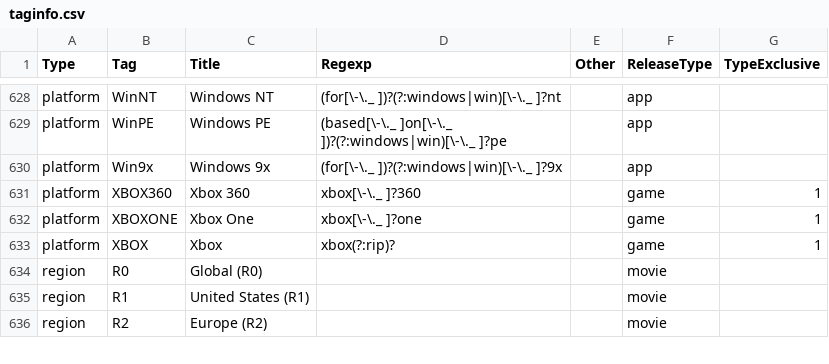
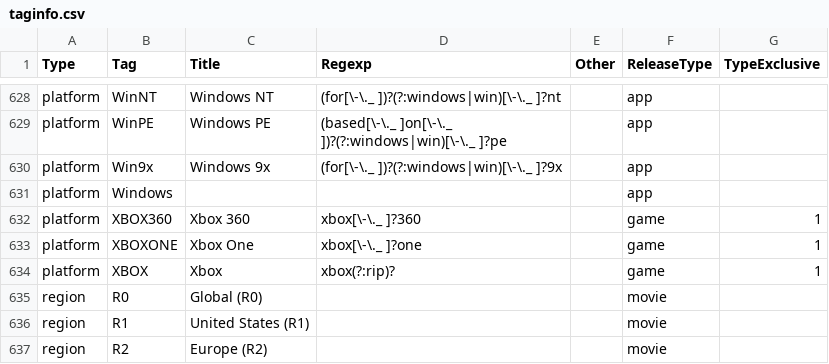
Before and after one commit to autobrr/rls, a CSV file: taginfo/taginfo.csv, drawn as a sheet; only a part is shown, gaps mark what is left out.

Commit message:
fix: parse software release (#46)
* fix(group): read the group of a scene name that brackets of tags follow

Trackers write a software release out as its scene name with the year
and its tags in brackets after it, ie 'Some Title-GROUP (2019) [macOS /
English / DMG]'. The group lexer reads no hyphen in front of a bracket
or the first year, as one there is part of a title ('Spider-Man (2002)
[1080p]', 'Artist-Album (2019) [FLAC]'), so the group stayed in the
title and the last word in the brackets took its place.

The word after the hyphen is the group when only brackets follow it and
they name a platform or an arch, which a film or a record does not. A
game can end its title in a hyphenated word ('Half-Life (1998)
[Linux]'), so the word must be a known group, sit in a name that joins
its words with dots or underscores, or not be written as a plain word
is. A known group gives its type ('-CODEX' is a game).

* fix(platform): read a bare Windows in the tracker tag list as the platform

Trackers name the platform of a software release in full in a list of
tags that closes the name ('Some Title-GROUP (2019) [Windows /
Multi-Language / Full ISO]'), which no row read: only the Win rows with
a version or an arch after it did. With nothing else to go on the year
made the name music, with 'Some Title' as the artist and the group as
the title. It is now an app, or a game when the group is a known game
group ('-CODEX').

Anywhere else a bare Windows is a word ('Broken.Windows.2020.1080p',
'Artist-Windows-WEB-2020-GRP', 'Artist - Open Windows (2019) [FLAC]'),
so the builder gives it back as plain text unless it is a whole item of
a bracketed list that only brackets follow, in a name with no video or
audio tag. The row comes after every other Win row, each of whose
spellings begins with it ('Windows.64' is Win64). A bare 'Win' is left
out.

* fix(group): read the group of a tracker name that ends in a file extension

fixBracketGroup stopped at the extension of 'Some.Game-CODEX (2019)
[Windows / Multi-Language / Full ISO].torrent' and left the group in the
title, so the game read as an app. It now passes over an extension after
the brackets, as closingBrackets does.

```diff
--- a/taginfo/taginfo.csv
+++ b/taginfo/taginfo.csv
@@ -630,2 +630,3 @@ platform,WinPE,Windows PE,(based[\-\._ ]on[\-\._ ])?(?:windows|win)[\-\._ ]?pe,,
 platform,Win9x,Windows 9x,(for[\-\._ ])?(?:windows|win)[\-\._ ]?9x,,app,
+platform,Windows,,,,app,
 platform,XBOX360,Xbox 360,xbox[\-\._ ]?360,,game,1
```
Also changed, not shown: 3 other files.
